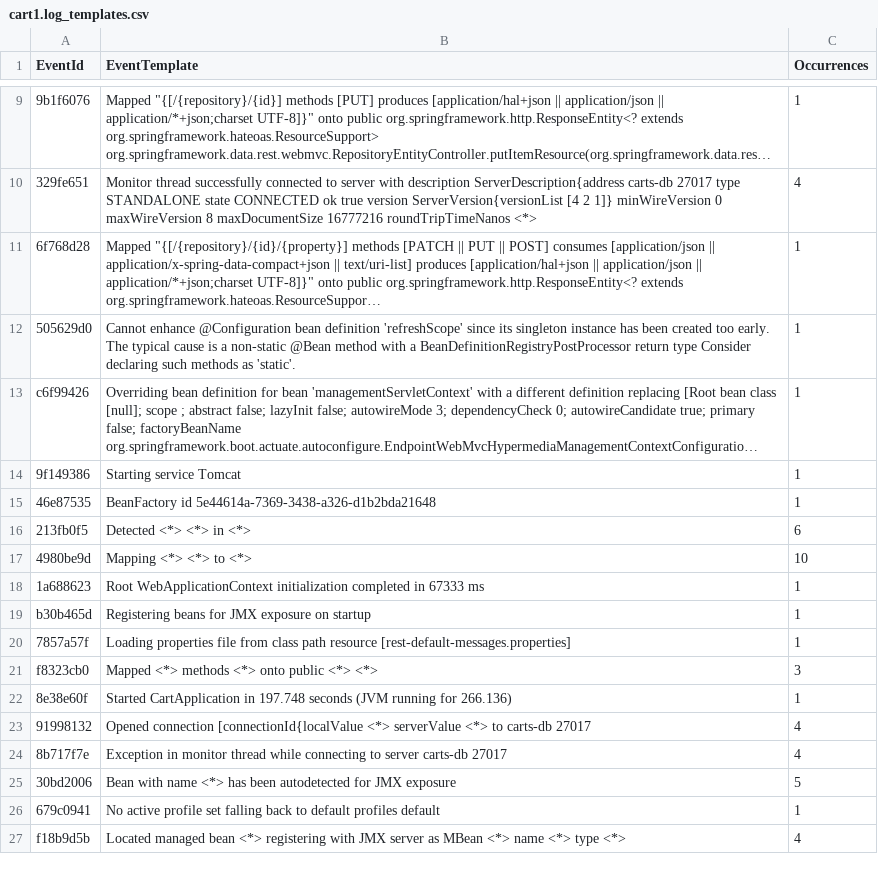
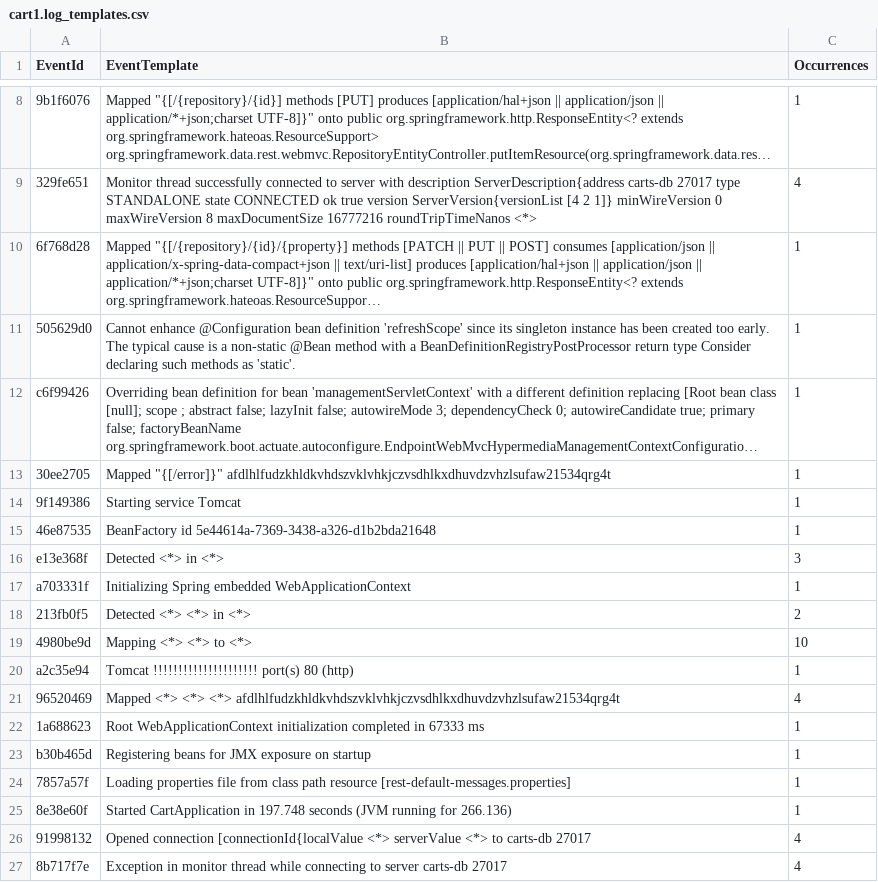
Before and after one commit to ruaruaruabick/loganalyze, a CSV file: loganalyze/demo/IPLoM_result/cart1.log_templates.csv, drawn as a sheet; only a part is shown, gaps mark what is left out; the shorter side is filled out with more unchanged rows; long unchanged cells end in …; removed rows and columns are numbered as before the commit, all else as after; the diff covers the shown part only; the diff names each change by its address in the sheet, - before the commit and + after, or states it on an @@ line.

```diff
--- a/loganalyze/demo/IPLoM_result/cart1.log_templates.csv
+++ b/loganalyze/demo/IPLoM_result/cart1.log_templates.csv
+row 13: 30ee2705 | Mapped "{[/error]}" afdlhlfudzkhldkvhdszvklvhkjczvsdhlkxdhuvdzvhzlsufaw21534qrg4t | 1
+row 16: e13e368f | Detected <*> in <*> | 3
@@ row 2 moved to row 17: a703331f @@
-C18 (Occurrences): 6
+C18 (Occurrences): 2
+row 20: a2c35e94 | Tomcat !!!!!!!!!!!!!!!!!!!!! port(s) 80 (http) | 1
+row 21: 96520469 | Mapped <*> <*> <*> afdlhlfudzkhldkvhdszvklvhkjczvsdhlkxdhuvdzvhzlsufaw21534qrg4t | 4
-row 21: f8323cb0 | Mapped <*> methods <*> onto public <*> <*> | 3
```
Also changed, not shown: 15 added rows, 8 removed rows, 1 moved row and 1 edited cell elsewhere in this file, loganalyze/demo/IPLoM_result/cart1.log_LogKey.csv, loganalyze/demo/IPLoM_result/cart1.log_structured.csv, 8 other files.
